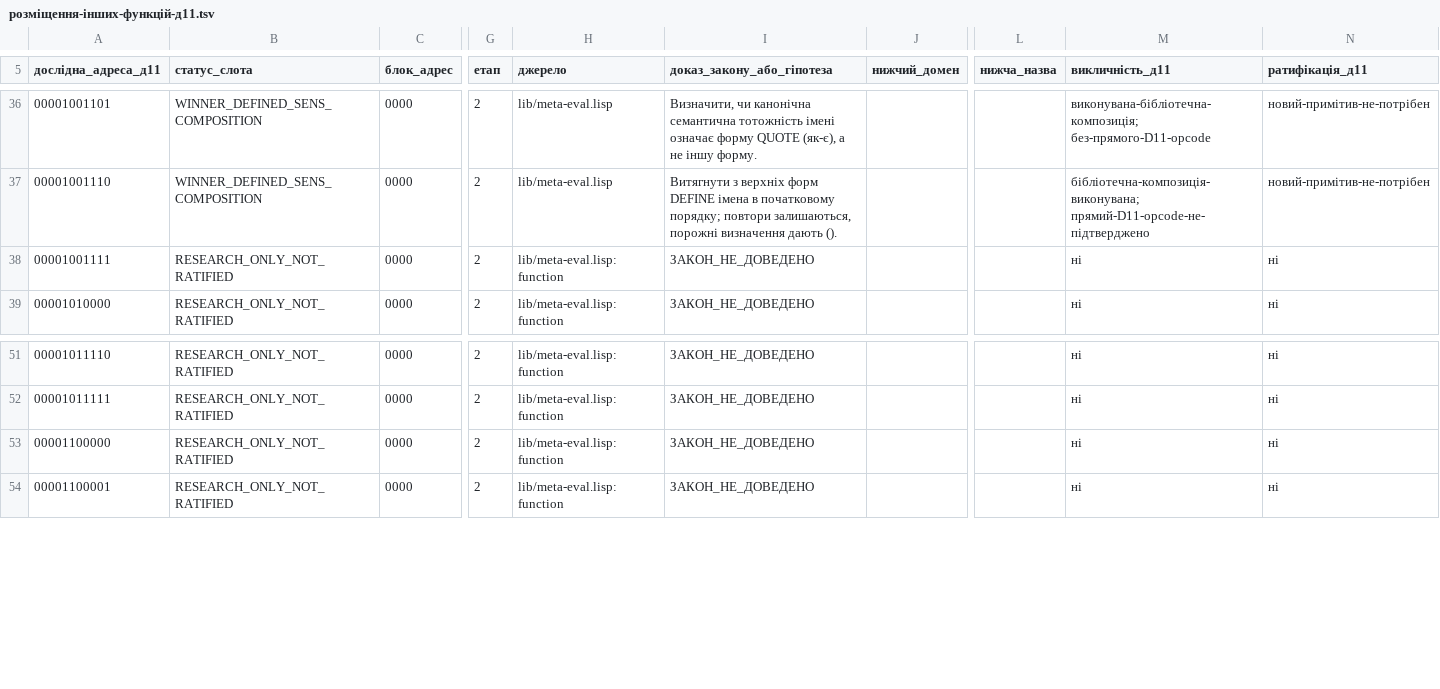
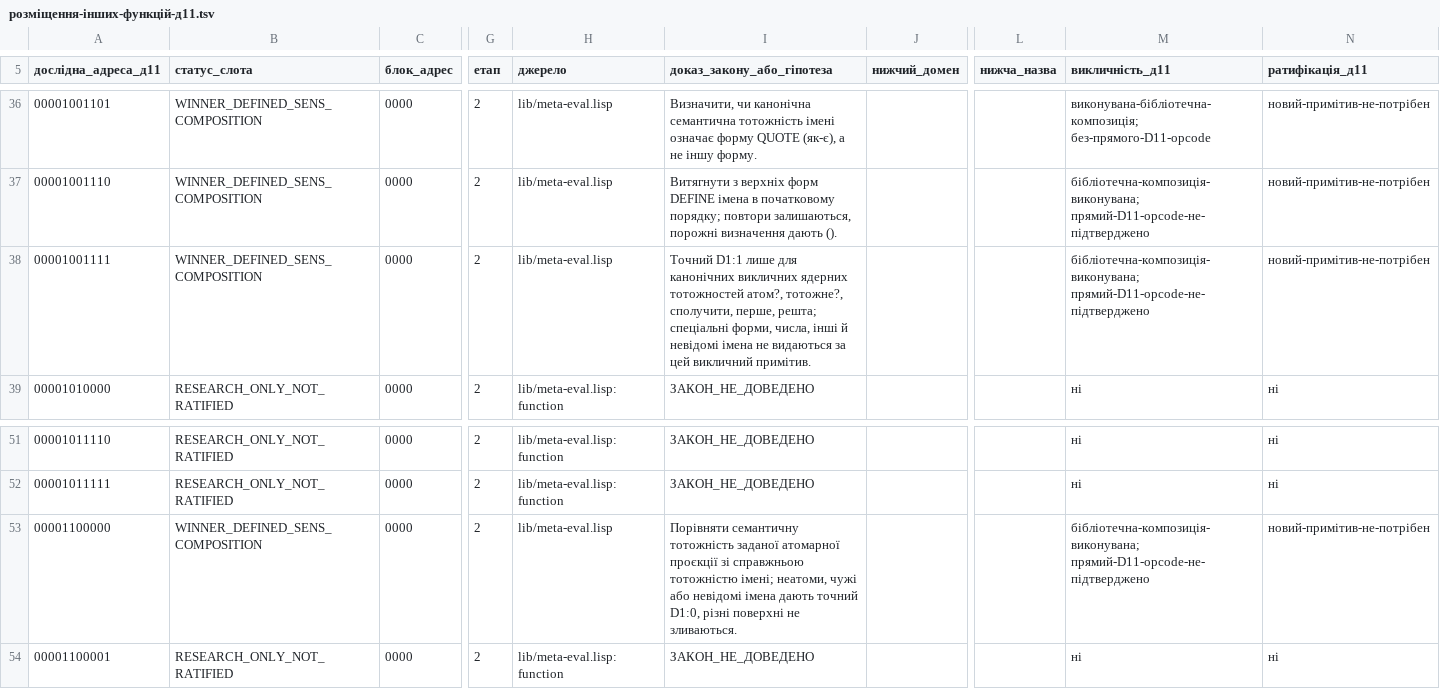
Before and after one commit to juv4uk/sens, a TSV file: knowledge/d11/база-доступних-функцій/розміщення-інших-функцій-д11.tsv, drawn as a sheet; only a part is shown, gaps mark what is left out; the diff names each change by its address in the sheet, - before the commit and + after, or states it on an @@ line.

Commit message:
д11: два нативно доведені закони канонічної тотожності MetaEval, 567 функцій

```diff
--- a/knowledge/d11/база-доступних-функцій/розміщення-інших-функцій-д11.tsv
+++ b/knowledge/d11/база-доступних-функцій/розміщення-інших-функцій-д11.tsv
-B38 (статус_слота): RESEARCH_ONLY_NOT_RATIFIED
+B38 (статус_слота): WINNER_DEFINED_SENS_COMPOSITION
-H38 (джерело): lib/meta-eval.lisp:function
+H38 (джерело): lib/meta-eval.lisp
-I38 (доказ_закону_або_гіпотеза): ЗАКОН_НЕ_ДОВЕДЕНО
+I38 (доказ_закону_або_гіпотеза): Точний D1:1 лише для канонічних викличних ядерних тотожностей атом?, тотожне?, сполучити, перше, решта; спеціальні форми, числа, інші й невідомі імена не видаються за цей викличний примітив.
-M38 (викличність_д11): ні
+M38 (викличність_д11): бібліотечна-композиція-виконувана; прямий-D11-opcode-не-підтверджено
-N38 (ратифікація_д11): ні
+N38 (ратифікація_д11): новий-примітив-не-потрібен
-B53 (статус_слота): RESEARCH_ONLY_NOT_RATIFIED
+B53 (статус_слота): WINNER_DEFINED_SENS_COMPOSITION
-H53 (джерело): lib/meta-eval.lisp:function
+H53 (джерело): lib/meta-eval.lisp
-I53 (доказ_закону_або_гіпотеза): ЗАКОН_НЕ_ДОВЕДЕНО
+I53 (доказ_закону_або_гіпотеза): Порівняти семантичну тотожність заданої атомарної проєкції зі справжньою тотожністю імені; неатоми, чужі або невідомі імена дають точний D1:0, різні поверхні не зливаються.
-M53 (викличність_д11): ні
+M53 (викличність_д11): бібліотечна-композиція-виконувана; прямий-D11-opcode-не-підтверджено
-N53 (ратифікація_д11): ні
+N53 (ратифікація_д11): новий-примітив-не-потрібен
```
Also changed, not shown: 2 other files.
